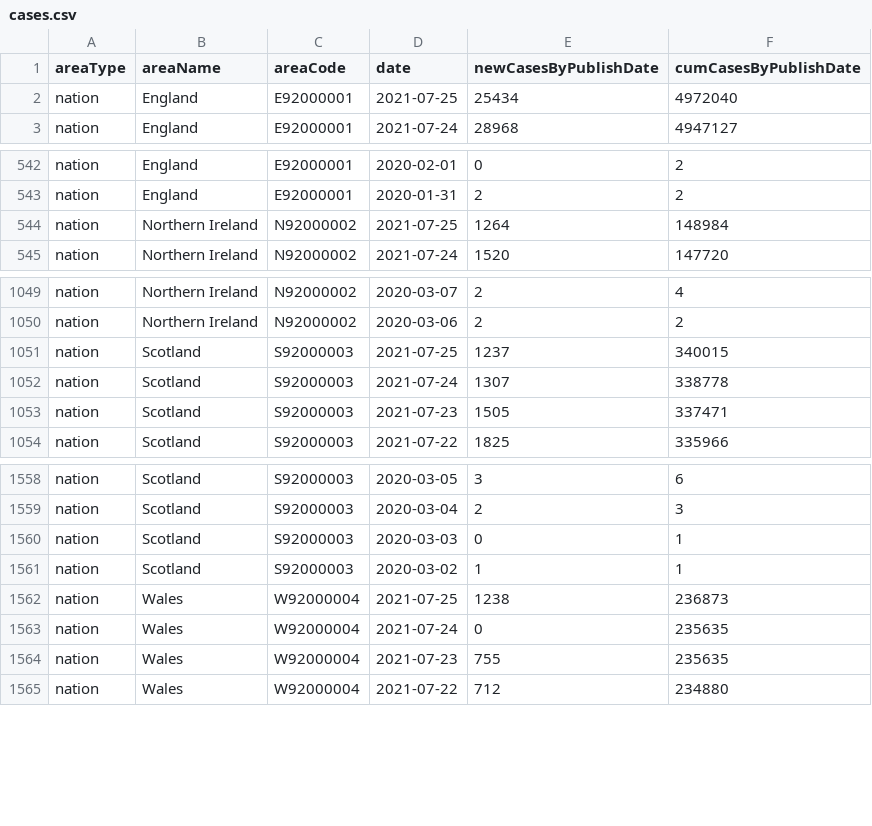
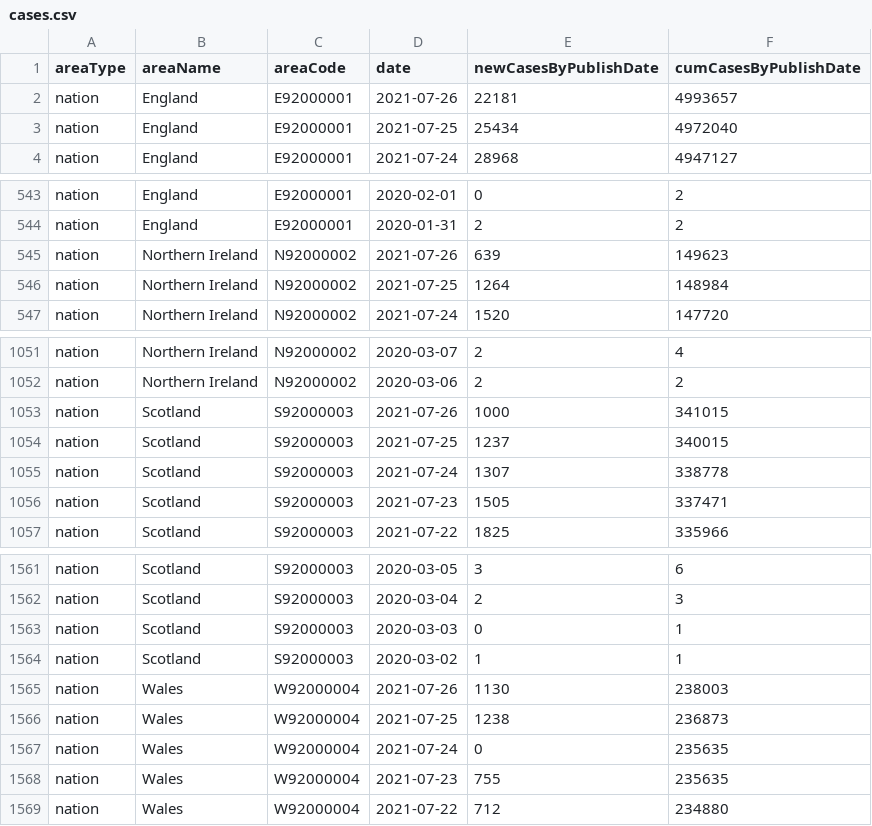
Before and after one commit to MarkWilcock/CourseDatasets, a CSV file: Coronavirus UK/cases.csv, drawn as a sheet; only a part is shown, gaps mark what is left out; the diff names each change by its address in the sheet, - before the commit and + after, or states it on an @@ line.

Commit message:
Update cases.csv

```diff
--- a/Coronavirus UK/cases.csv
+++ b/Coronavirus UK/cases.csv
+row 2: nation | England | E92000001 | 2021-07-26 | 22181 | 4993657
+row 545: nation | Northern Ireland | N92000002 | 2021-07-26 | 639 | 149623
+row 1053: nation | Scotland | S92000003 | 2021-07-26 | 1000 | 341015
+row 1565: nation | Wales | W92000004 | 2021-07-26 | 1130 | 238003
```
